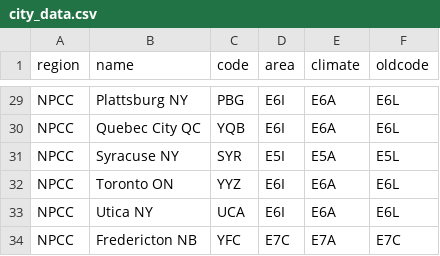
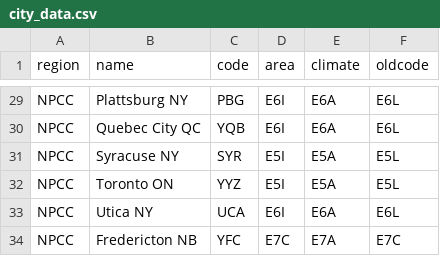
Before and after one commit to slacgismo/loadinsight, a CSV file: nercmap/city_data.csv, drawn as a sheet; only a part is shown, gaps mark what is left out.

Commit message:
Move Toronto to E5I

```diff
--- a/nercmap/city_data.csv
+++ b/nercmap/city_data.csv
@@ -31,3 +31,3 @@ NPCC,Quebec City QC,YQB,E6I,E6A,E6L
 NPCC,Syracuse NY,SYR,E5I,E5A,E5L
-NPCC,Toronto ON,YYZ,E6I,E6A,E6L
+NPCC,Toronto ON,YYZ,E5I,E5A,E5L
 NPCC,Utica NY,UCA,E6I,E6A,E6L
```
